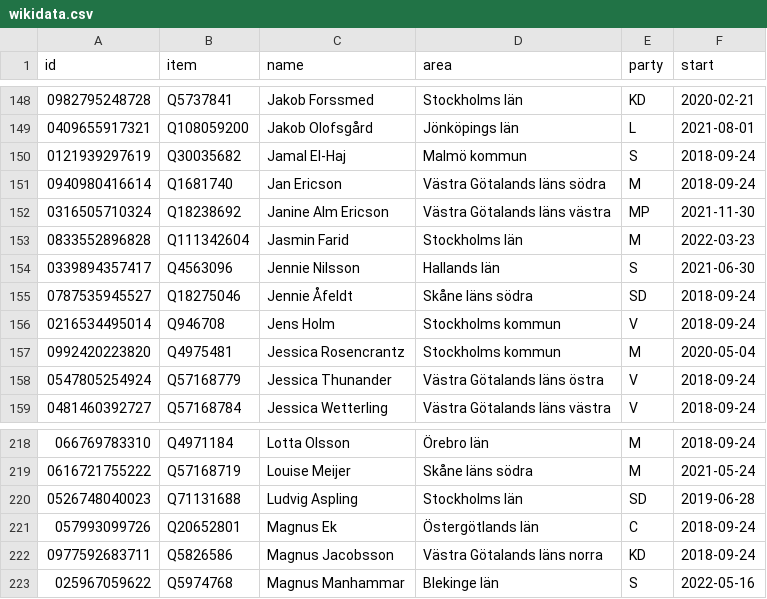
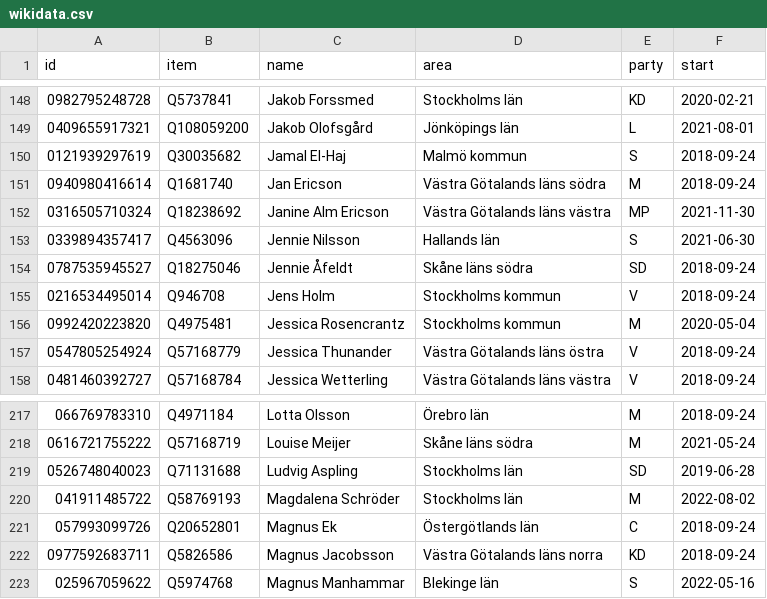
Before and after one commit to every-politician-scrapers/sweden-riksdag-api-current, a CSV file: data/wikidata.csv, drawn as a sheet; only a part is shown, gaps mark what is left out; removed rows and columns are numbered as before the commit, all else as after; the diff names each change by its address in the sheet, - before the commit and + after, or states it on an @@ line.

```diff
--- a/data/wikidata.csv
+++ b/data/wikidata.csv
-row 153: 0833552896828 | Q111342604 | Jasmin Farid | Stockholms län | M | 2022-03-23
+row 220: 041911485722 | Q58769193 | Magdalena Schröder | Stockholms län | M | 2022-08-02
```
Also changed, not shown: data/official.csv.
